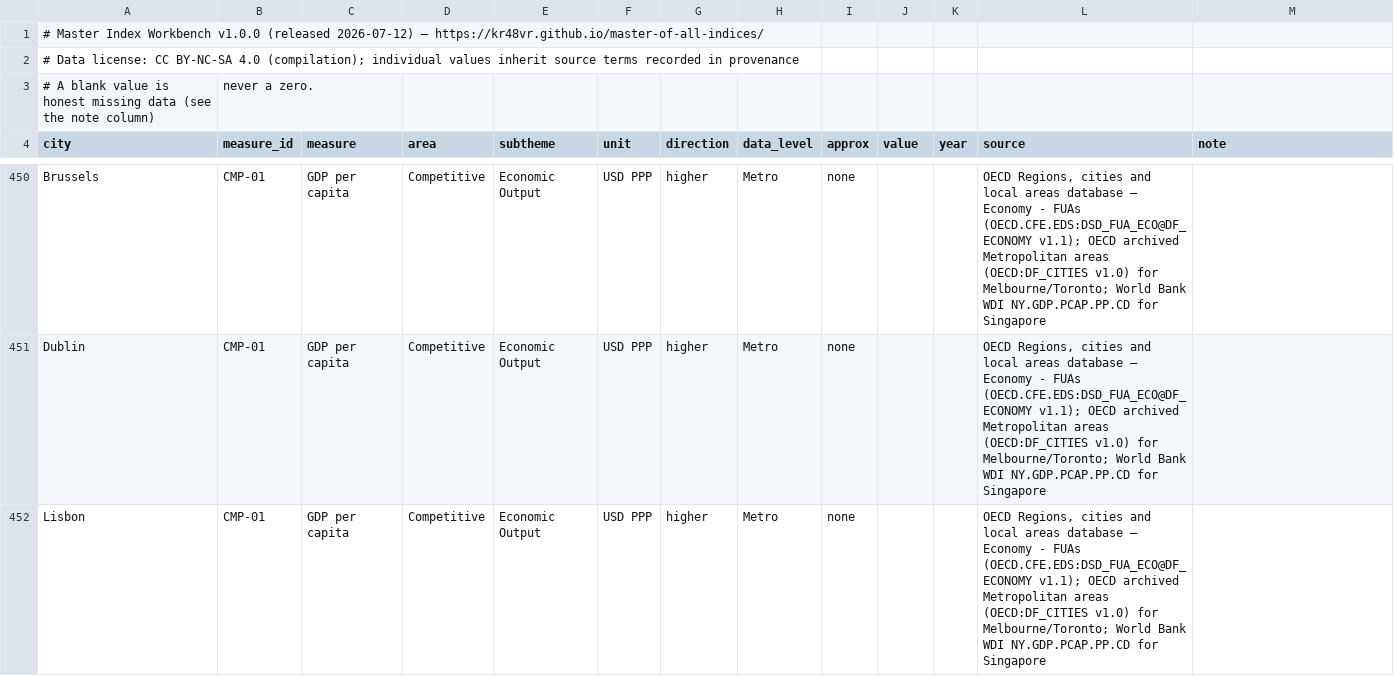
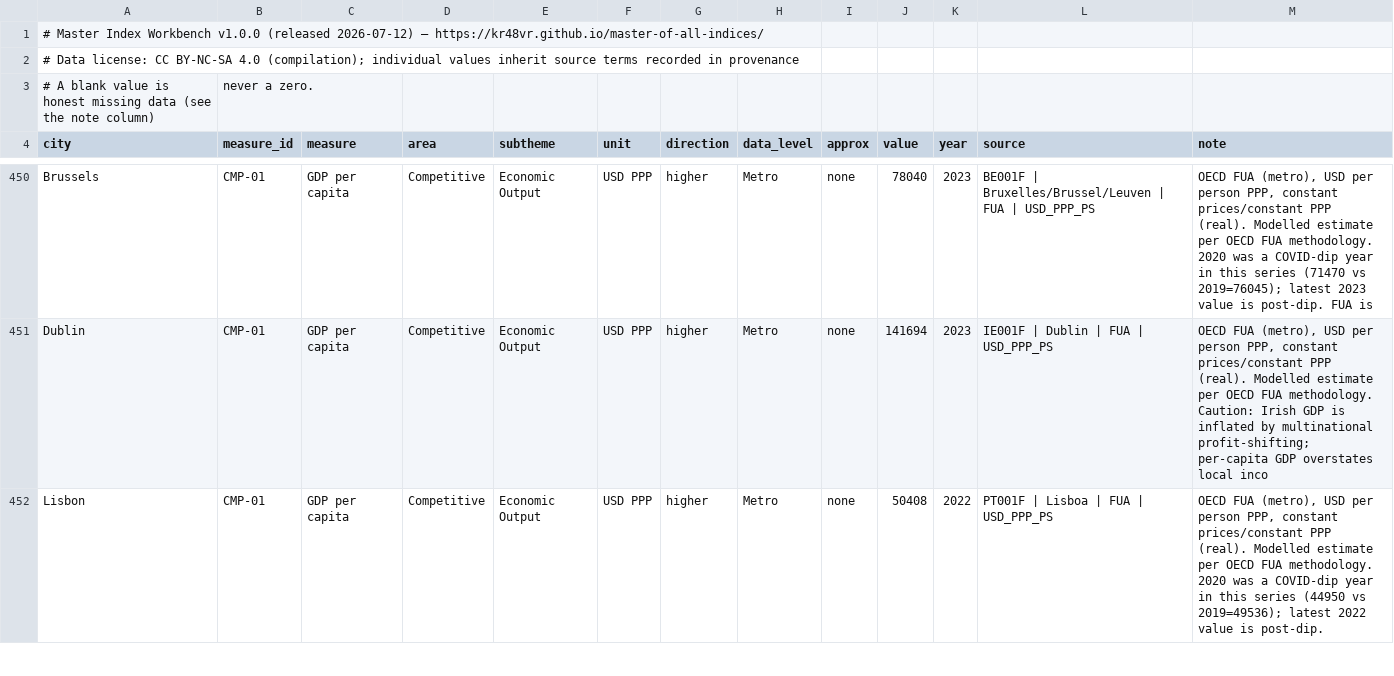
Before and after one commit to KR48VR/master-of-all-indices, a CSV file: dataset.csv, drawn as a sheet; only a part is shown, gaps mark what is left out; the diff covers the shown part only; the diff names each change by its address in the sheet, - before the commit and + after, or states it on an @@ line.

```diff
--- a/dataset.csv
+++ b/dataset.csv
-J450 (value): (empty)
+J450 (value): 78040
-K450:K451 (year): (empty)
+K450:K451 (year): 2023
-L450 (source): OECD Regions, cities and local areas database — Economy - FUAs (OECD.CFE.EDS:DSD_FUA_ECO@DF_ECONOMY v1.1); OECD archived Metropolitan areas (OECD:DF_CITIES v1.0) for Melbourne/Toronto; World Bank WDI NY.GDP.PCAP.PP.CD for Singapore
+L450 (source): BE001F | Bruxelles/Brussel/Leuven | FUA | USD_PPP_PS
-M450 (note): (empty)
+M450 (note): OECD FUA (metro), USD per person PPP, constant prices/constant PPP (real). Modelled estimate per OECD FUA methodology. 2020 was a COVID-dip year in this series (71470 vs 2019=76045); latest 2023 value is post-dip. FUA is
-J451 (value): (empty)
+J451 (value): 141694
-L451 (source): OECD Regions, cities and local areas database — Economy - FUAs (OECD.CFE.EDS:DSD_FUA_ECO@DF_ECONOMY v1.1); OECD archived Metropolitan areas (OECD:DF_CITIES v1.0) for Melbourne/Toronto; World Bank WDI NY.GDP.PCAP.PP.CD for Singapore
+L451 (source): IE001F | Dublin | FUA | USD_PPP_PS
-M451 (note): (empty)
+M451 (note): OECD FUA (metro), USD per person PPP, constant prices/constant PPP (real). Modelled estimate per OECD FUA methodology. Caution: Irish GDP is inflated by multinational profit-shifting; per-capita GDP overstates local inco
-J452 (value): (empty)
+J452 (value): 50408
-K452 (year): (empty)
+K452 (year): 2022
-L452 (source): OECD Regions, cities and local areas database — Economy - FUAs (OECD.CFE.EDS:DSD_FUA_ECO@DF_ECONOMY v1.1); OECD archived Metropolitan areas (OECD:DF_CITIES v1.0) for Melbourne/Toronto; World Bank WDI NY.GDP.PCAP.PP.CD for Singapore
+L452 (source): PT001F | Lisboa | FUA | USD_PPP_PS
-M452 (note): (empty)
+M452 (note): OECD FUA (metro), USD per person PPP, constant prices/constant PPP (real). Modelled estimate per OECD FUA methodology. 2020 was a COVID-dip year in this series (44950 vs 2019=49536); latest 2022 value is post-dip.
```
Also changed, not shown: 90 edited cells elsewhere in this file, 1 other file.
